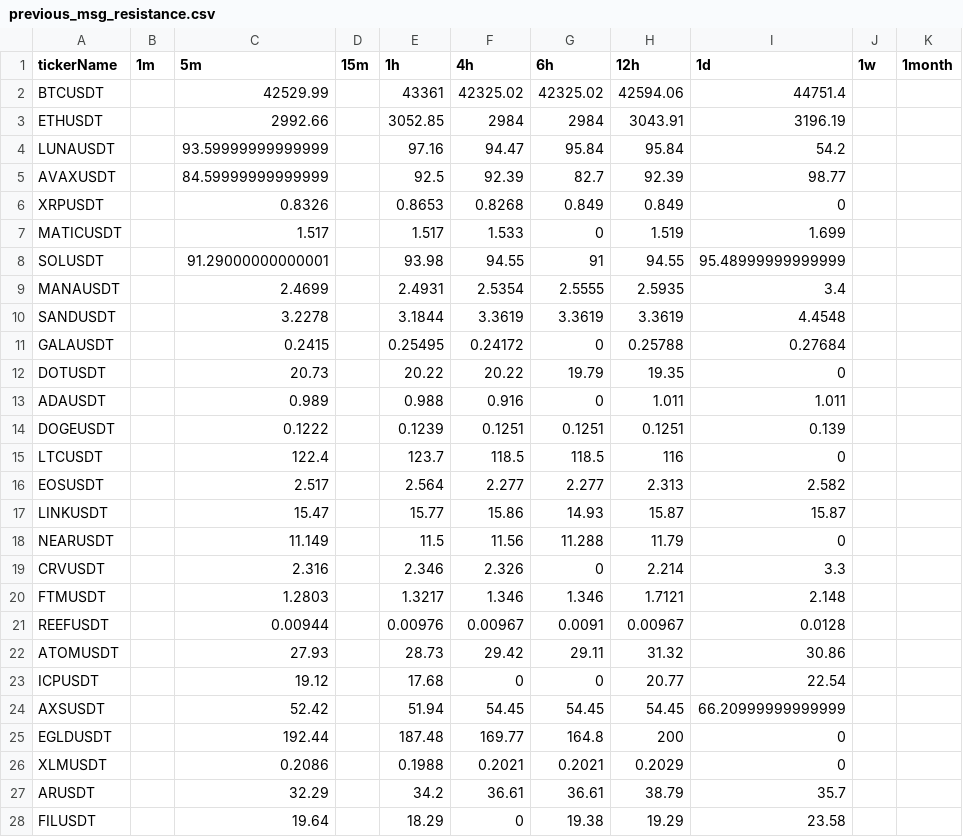
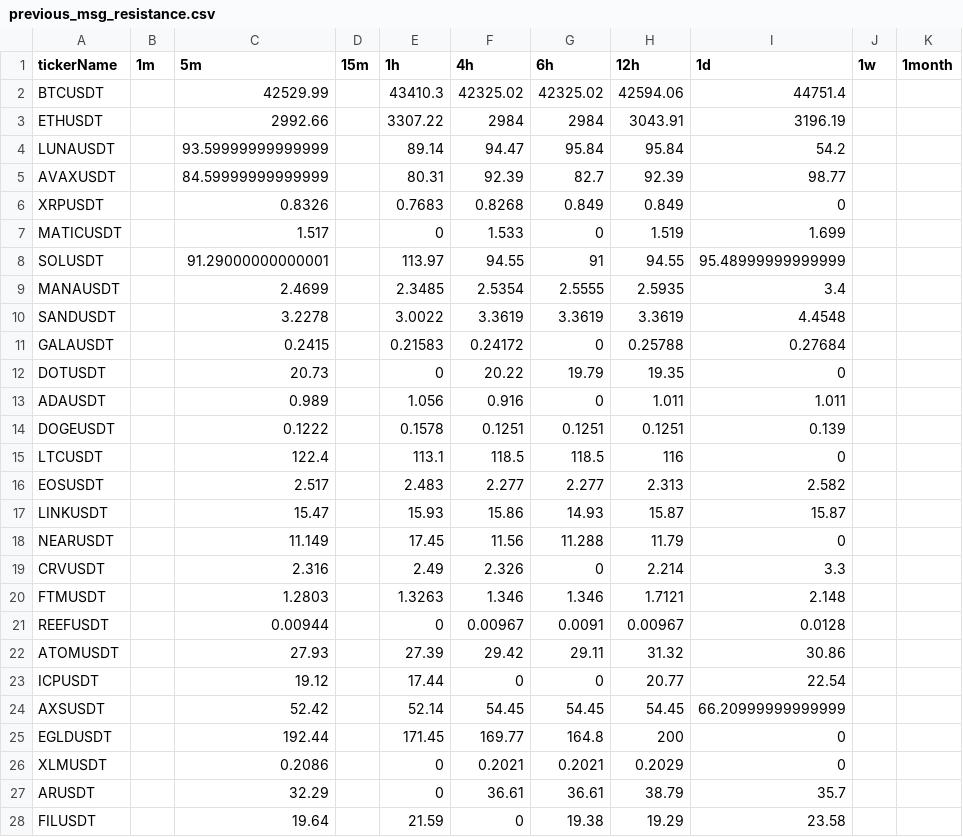
Before and after one commit to Unmesh28/binance_alert_bot, a CSV file: previous_msg_resistance.csv, drawn as a sheet; only a part is shown; the diff covers the shown part only.

```diff
--- a/previous_msg_resistance.csv
+++ b/previous_msg_resistance.csv
@@ -1,28 +1,28 @@
 tickerName,1m,5m,15m,1h,4h,6h,12h,1d,1w,1month
-BTCUSDT,,42529.99,,43361,42325.02,42325.02,42594.06,44751.4,,
-ETHUSDT,,2992.66,,3052.85,2984,2984,3043.91,3196.19,,
-LUNAUSDT,,93.59999999999999,,97.16,94.47,95.84,95.84,54.2,,
-AVAXUSDT,,84.59999999999999,,92.5,92.39,82.7,92.39,98.77,,
-XRPUSDT,,0.8326,,0.8653,0.8268,0.849,0.849,0,,
-MATICUSDT,,1.517,,1.517,1.533,0,1.519,1.699,,
-SOLUSDT,,91.29000000000001,,93.98,94.55,91,94.55,95.48999999999999,,
-MANAUSDT,,2.4699,,2.4931,2.5354,2.5555,2.5935,3.4,,
-SANDUSDT,,3.2278,,3.1844,3.3619,3.3619,3.3619,4.4548,,
-GALAUSDT,,0.2415,,0.25495,0.24172,0,0.25788,0.27684,,
-DOTUSDT,,20.73,,20.22,20.22,19.79,19.35,0,,
-ADAUSDT,,0.989,,0.988,0.916,0,1.011,1.011,,
-DOGEUSDT,,0.1222,,0.1239,0.1251,0.1251,0.1251,0.139,,
-LTCUSDT,,122.4,,123.7,118.5,118.5,116,0,,
-EOSUSDT,,2.517,,2.564,2.277,2.277,2.313,2.582,,
-LINKUSDT,,15.47,,15.77,15.86,14.93,15.87,15.87,,
-NEARUSDT,,11.149,,11.5,11.56,11.288,11.79,0,,
-CRVUSDT,,2.316,,2.346,2.326,0,2.214,3.3,,
-FTMUSDT,,1.2803,,1.3217,1.346,1.346,1.7121,2.148,,
-REEFUSDT,,0.00944,,0.00976,0.00967,0.0091,0.00967,0.0128,,
-ATOMUSDT,,27.93,,28.73,29.42,29.11,31.32,30.86,,
-ICPUSDT,,19.12,,17.68,0,0,20.77,22.54,,
-AXSUSDT,,52.42,,51.94,54.45,54.45,54.45,66.20999999999999,,
-EGLDUSDT,,192.44,,187.48,169.77,164.8,200,0,,
-XLMUSDT,,0.2086,,0.1988,0.2021,0.2021,0.2029,0,,
-ARUSDT,,32.29,,34.2,36.61,36.61,38.79,35.7,,
-FILUSDT,,19.64,,18.29,0,19.38,19.29,23.58,,
+BTCUSDT,,42529.99,,43410.3,42325.02,42325.02,42594.06,44751.4,,
+ETHUSDT,,2992.66,,3307.22,2984,2984,3043.91,3196.19,,
+LUNAUSDT,,93.59999999999999,,89.14,94.47,95.84,95.84,54.2,,
+AVAXUSDT,,84.59999999999999,,80.31,92.39,82.7,92.39,98.77,,
+XRPUSDT,,0.8326,,0.7683,0.8268,0.849,0.849,0,,
+MATICUSDT,,1.517,,0,1.533,0,1.519,1.699,,
+SOLUSDT,,91.29000000000001,,113.97,94.55,91,94.55,95.48999999999999,,
+MANAUSDT,,2.4699,,2.3485,2.5354,2.5555,2.5935,3.4,,
+SANDUSDT,,3.2278,,3.0022,3.3619,3.3619,3.3619,4.4548,,
+GALAUSDT,,0.2415,,0.21583,0.24172,0,0.25788,0.27684,,
+DOTUSDT,,20.73,,0,20.22,19.79,19.35,0,,
+ADAUSDT,,0.989,,1.056,0.916,0,1.011,1.011,,
+DOGEUSDT,,0.1222,,0.1578,0.1251,0.1251,0.1251,0.139,,
+LTCUSDT,,122.4,,113.1,118.5,118.5,116,0,,
+EOSUSDT,,2.517,,2.483,2.277,2.277,2.313,2.582,,
+LINKUSDT,,15.47,,15.93,15.86,14.93,15.87,15.87,,
+NEARUSDT,,11.149,,17.45,11.56,11.288,11.79,0,,
+CRVUSDT,,2.316,,2.49,2.326,0,2.214,3.3,,
+FTMUSDT,,1.2803,,1.3263,1.346,1.346,1.7121,2.148,,
+REEFUSDT,,0.00944,,0,0.00967,0.0091,0.00967,0.0128,,
+ATOMUSDT,,27.93,,27.39,29.42,29.11,31.32,30.86,,
+ICPUSDT,,19.12,,17.44,0,0,20.77,22.54,,
+AXSUSDT,,52.42,,52.14,54.45,54.45,54.45,66.20999999999999,,
+EGLDUSDT,,192.44,,171.45,169.77,164.8,200,0,,
+XLMUSDT,,0.2086,,0,0.2021,0.2021,0.2029,0,,
+ARUSDT,,32.29,,0,36.61,36.61,38.79,35.7,,
+FILUSDT,,19.64,,21.59,0,19.38,19.29,23.58,,
```
Also changed, not shown: 12 edited cells elsewhere in this file, 1 other file.
